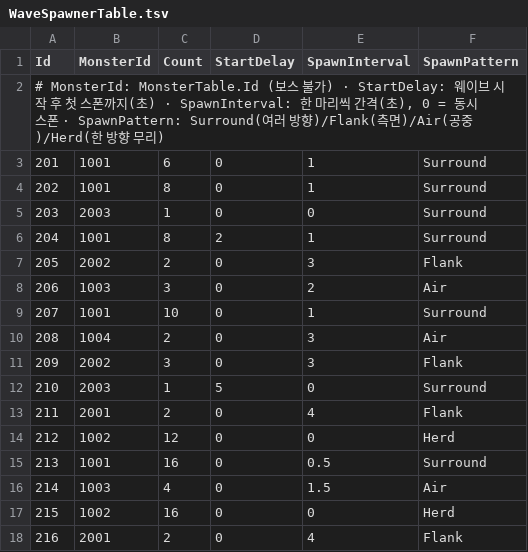
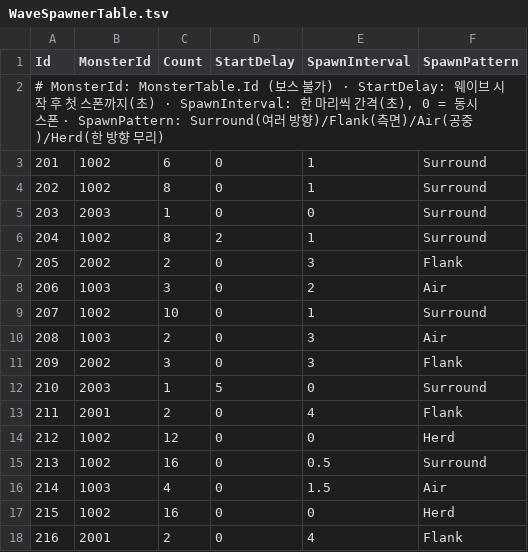
Before and after one commit to KooHoo-Dev/3rd_3D_1-3D-Project-team_even, a TSV file: Assets/StreamingAssets/Tables/WaveSpawnerTable.tsv, drawn as a sheet.

```diff
--- a/Assets/StreamingAssets/Tables/WaveSpawnerTable.tsv
+++ b/Assets/StreamingAssets/Tables/WaveSpawnerTable.tsv
@@ -2,10 +2,10 @@ Id	MonsterId	Count	StartDelay	SpawnInterval	SpawnPattern
 # MonsterId: MonsterTable.Id (보스 불가)  ·  StartDelay: 웨이브 시작 후 첫 스폰까지(초)  ·  SpawnInterval: 한 마리씩 간격(초), 0 = 동시 스폰  ·  SpawnPattern: Surround(여러 방향)/Flank(측면)/Air(공중)/Herd(한 방향 무리)
-201	1001	6	0	1	Surround
-202	1001	8	0	1	Surround
+201	1002	6	0	1	Surround
+202	1002	8	0	1	Surround
 203	2003	1	0	0	Surround
-204	1001	8	2	1	Surround
+204	1002	8	2	1	Surround
 205	2002	2	0	3	Flank
 206	1003	3	0	2	Air
-207	1001	10	0	1	Surround
-208	1004	2	0	3	Air
+207	1002	10	0	1	Surround
+208	1003	2	0	3	Air
 209	2002	3	0	3	Flank
@@ -14,3 +14,3 @@ Id	MonsterId	Count	StartDelay	SpawnInterval	SpawnPattern
 212	1002	12	0	0	Herd
-213	1001	16	0	0.5	Surround
+213	1002	16	0	0.5	Surround
 214	1003	4	0	1.5	Air
```
Also changed, not shown: 8 other files.
